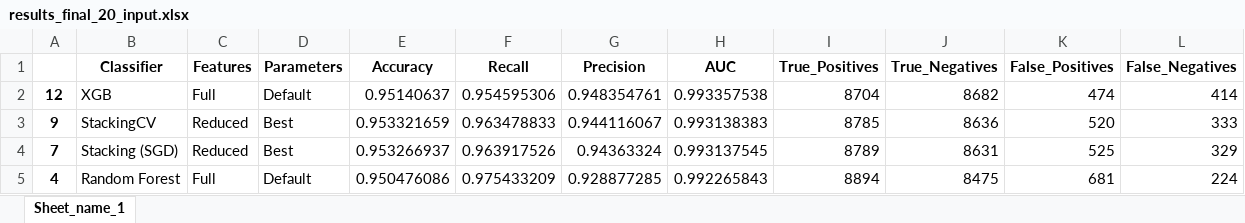
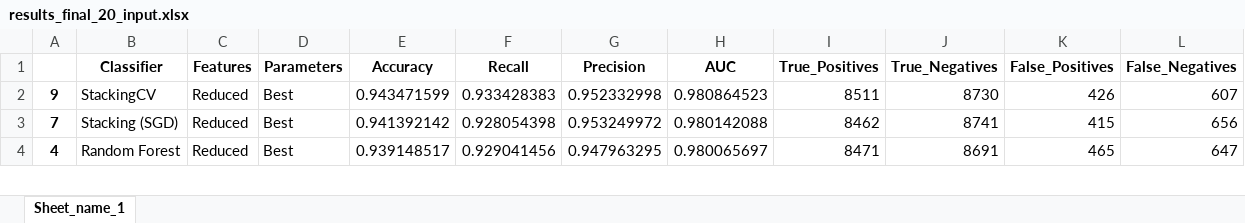
Before and after one commit to vviswanathan/datamites_internship, an Excel workbook: Code/Portuguese_Bank_Marketing_Project/results_final_20_input.xlsx, sheet Sheet_name_1, drawn as a sheet; only a part is shown; values as stored, in another font and other column widths than the file's, no borders; removed rows and columns are numbered as before the commit, all else as after; the diff covers the shown part only; the diff names each change by its address in the sheet, - before the commit and + after, or states it on an @@ line.

```diff
--- a/Code/Portuguese_Bank_Marketing_Project/results_final_20_input.xlsx (sheet Sheet_name_1)
+++ b/Code/Portuguese_Bank_Marketing_Project/results_final_20_input.xlsx (sheet Sheet_name_1)
-row 2: 12 | XGB | Full | Default | 0.95140637 | 0.954595306 | 0.948354761 | 0.993357538 | 8704 | 8682 | 474 | 414
-E2 (Accuracy): 0.953321659
+E2 (Accuracy): 0.943471599
-F2 (Recall): 0.963478833
+F2 (Recall): 0.933428383
-G2 (Precision): 0.944116067
+G2 (Precision): 0.952332998
-H2 (AUC): 0.993138383
+H2 (AUC): 0.980864523
-I2 (True_Positives): 8785
+I2 (True_Positives): 8511
-J2 (True_Negatives): 8636
+J2 (True_Negatives): 8730
-K2 (False_Positives): 520
+K2 (False_Positives): 426
-L2 (False_Negatives): 333
+L2 (False_Negatives): 607
-E3 (Accuracy): 0.953266937
+E3 (Accuracy): 0.941392142
-F3 (Recall): 0.963917526
+F3 (Recall): 0.928054398
-G3 (Precision): 0.94363324
+G3 (Precision): 0.953249972
-H3 (AUC): 0.993137545
+H3 (AUC): 0.980142088
-I3 (True_Positives): 8789
+I3 (True_Positives): 8462
-J3 (True_Negatives): 8631
+J3 (True_Negatives): 8741
-K3 (False_Positives): 525
+K3 (False_Positives): 415
-L3 (False_Negatives): 329
+L3 (False_Negatives): 656
-C4 (Features): Full
+C4 (Features): Reduced
-D4 (Parameters): Default
+D4 (Parameters): Best
-E4 (Accuracy): 0.950476086
+E4 (Accuracy): 0.939148517
-F4 (Recall): 0.975433209
+F4 (Recall): 0.929041456
-G4 (Precision): 0.928877285
+G4 (Precision): 0.947963295
-H4 (AUC): 0.992265843
+H4 (AUC): 0.980065697
-I4 (True_Positives): 8894
+I4 (True_Positives): 8471
-J4 (True_Negatives): 8475
+J4 (True_Negatives): 8691
-K4 (False_Positives): 681
+K4 (False_Positives): 465
-L4 (False_Negatives): 224
+L4 (False_Negatives): 647
```
Also changed, not shown: 3 added rows, 2 removed rows and 58 edited cells elsewhere in this sheet, 6 other files.
